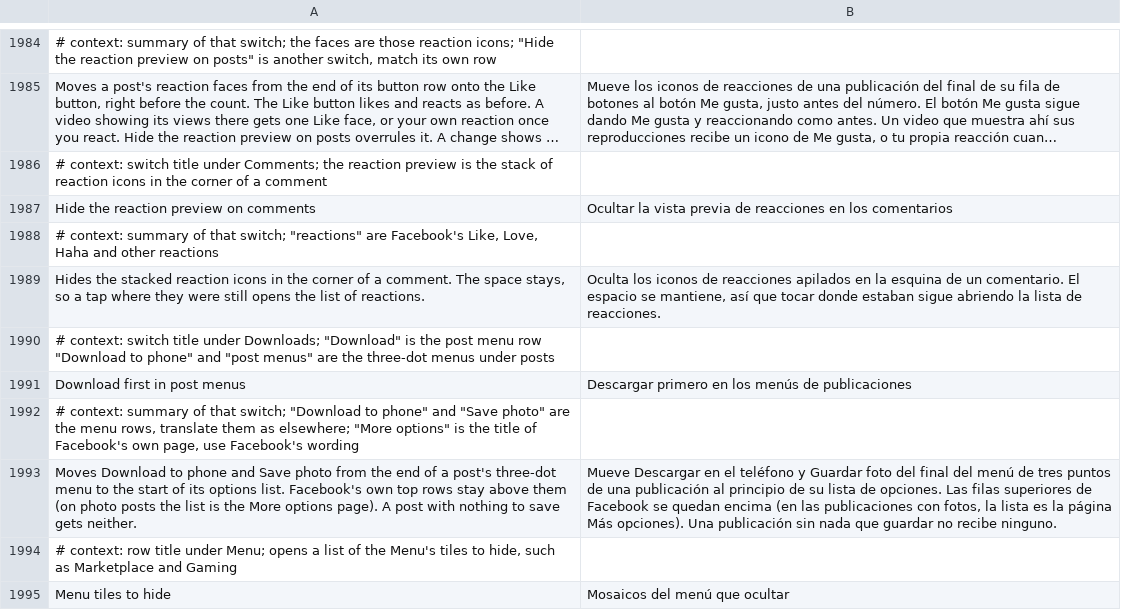
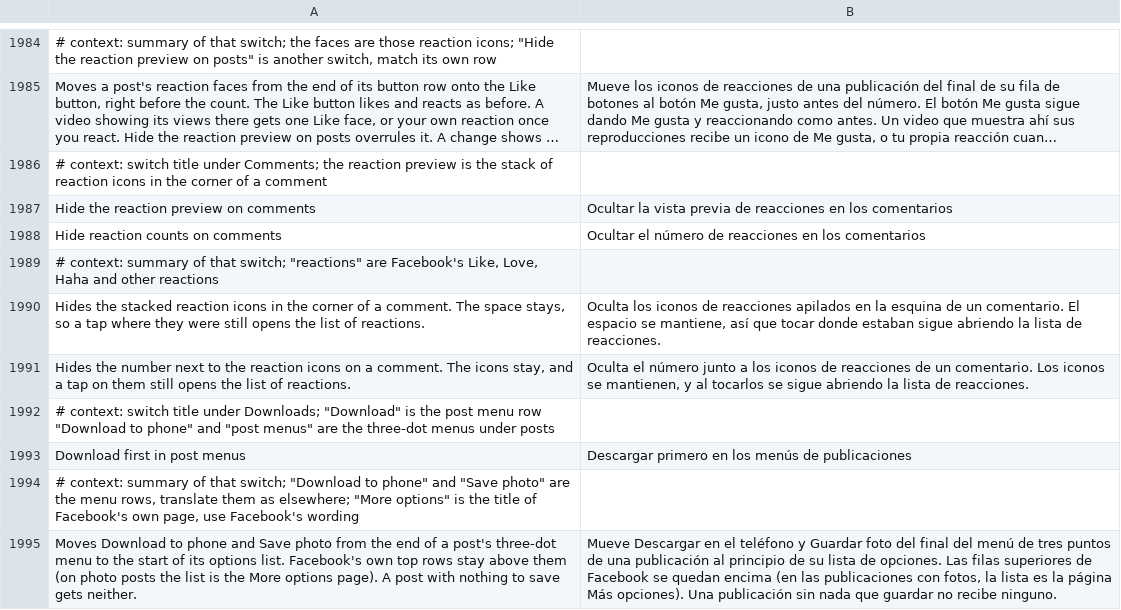
Before and after one commit to SysAdminDoc/HushFacebook, a TSV file: extensions/shared/library/src/main/l10n/es.tsv, drawn as a sheet; only a part is shown, gaps mark what is left out; the shorter side is filled out with more unchanged rows; long unchanged cells end in …; the diff names each change by its address in the sheet, - before the commit and + after, or states it on an @@ line.

```diff
--- a/extensions/shared/library/src/main/l10n/es.tsv
+++ b/extensions/shared/library/src/main/l10n/es.tsv
+row 1988: Hide reaction counts on comments | Ocultar el número de reacciones en los comentarios
+row 1991: Hides the number next to the reaction icons on a comment. The icons stay, and a tap on them still opens the list of reactions. | Oculta el número junto a los iconos de reacciones de un comentario. Los iconos se mantienen, y al tocarlos se sigue abriendo la lista de reacciones.
```
Also changed, not shown: extensions/shared/library/src/main/l10n/ar.tsv, extensions/shared/library/src/main/l10n/de.tsv, 35 other files.
